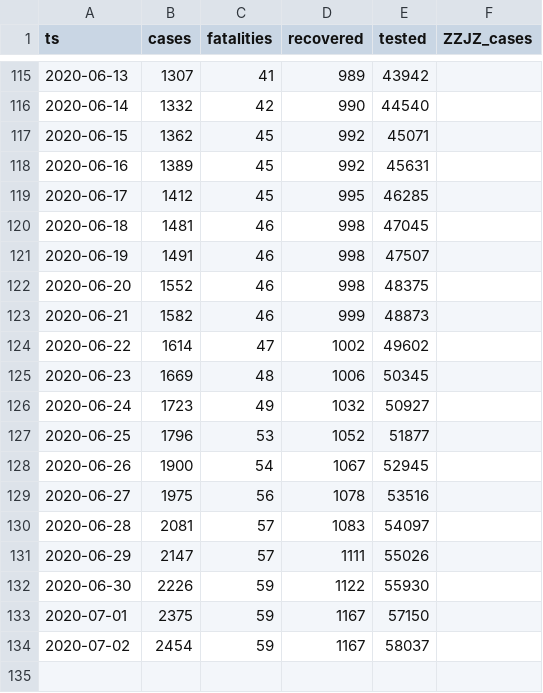
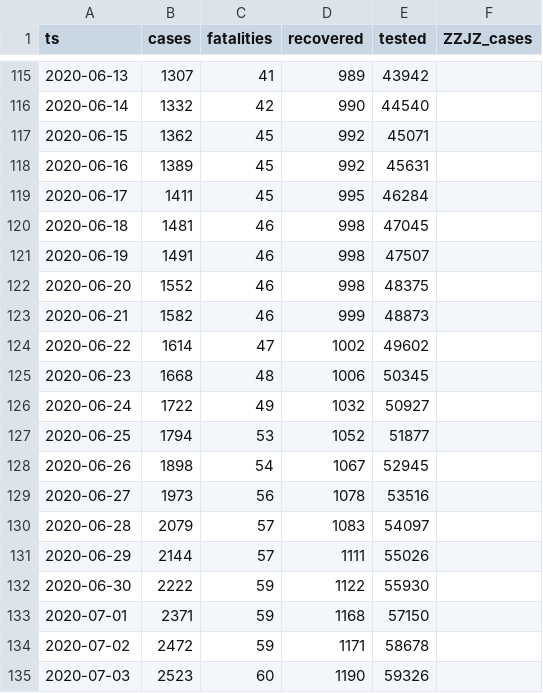
Before and after one commit to aleksandar-jovicic/COVID19-FBiH, a CSV file: timeseries.csv, drawn as a sheet; only a part is shown, gaps mark what is left out.

Commit message:
Latest situation [2020-07-03]

```diff
--- a/timeseries.csv
+++ b/timeseries.csv
@@ -118,3 +118,3 @@ ts,cases,fatalities,recovered,tested,ZZJZ_cases
 2020-06-16,1389,45,992,45631,
-2020-06-17,1412,45,995,46285,
+2020-06-17,1411,45,995,46284,
 2020-06-18,1481,46,998,47045,
@@ -124,11 +124,12 @@ ts,cases,fatalities,recovered,tested,ZZJZ_cases
 2020-06-22,1614,47,1002,49602,
-2020-06-23,1669,48,1006,50345,
-2020-06-24,1723,49,1032,50927,
-2020-06-25,1796,53,1052,51877,
-2020-06-26,1900,54,1067,52945,
-2020-06-27,1975,56,1078,53516,
-2020-06-28,2081,57,1083,54097,
-2020-06-29,2147,57,1111,55026,
-2020-06-30,2226,59,1122,55930,
-2020-07-01,2375,59,1167,57150,
-2020-07-02,2454,59,1167,58037,
+2020-06-23,1668,48,1006,50345,
+2020-06-24,1722,49,1032,50927,
+2020-06-25,1794,53,1052,51877,
+2020-06-26,1898,54,1067,52945,
+2020-06-27,1973,56,1078,53516,
+2020-06-28,2079,57,1083,54097,
+2020-06-29,2144,57,1111,55026,
+2020-06-30,2222,59,1122,55930,
+2020-07-01,2371,59,1168,57150,
+2020-07-02,2472,59,1171,58678,
+2020-07-03,2523,60,1190,59326,
```
